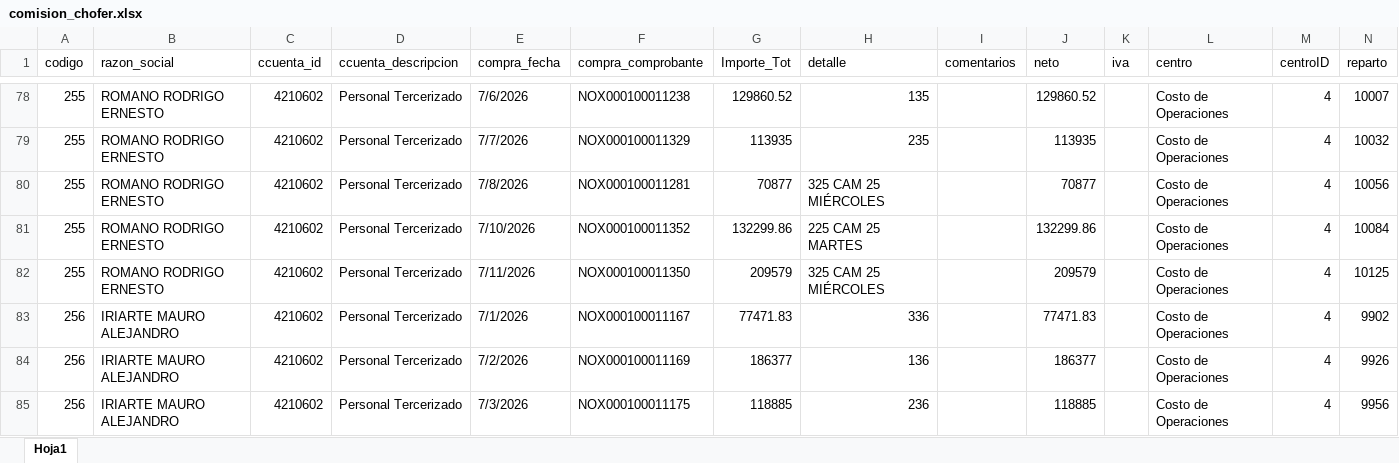
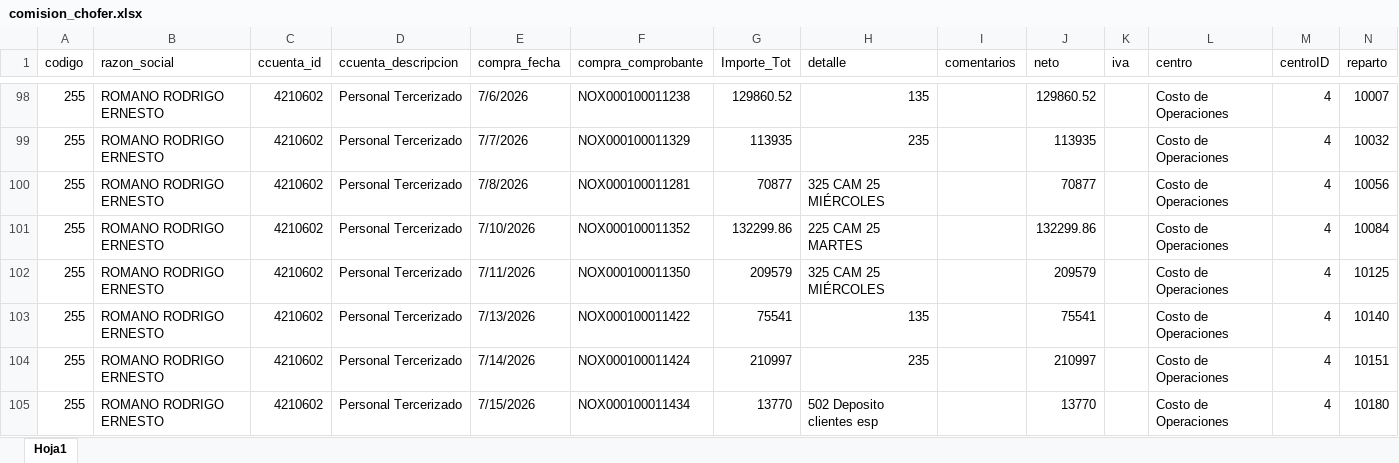
Before and after one commit to Nodus-app/sistema-operativo-nodus, an Excel workbook: data/comision_chofer.xlsx, sheet Hoja1, drawn as a sheet; only a part is shown, gaps mark what is left out; the shorter side is filled out with more unchanged rows; values as stored, in another font and other column widths than the file's, no cell formats; the diff covers the shown part only; the diff names each change by its address in the sheet, - before the commit and + after, or states it on an @@ line.

```diff
--- a/data/comision_chofer.xlsx (sheet Hoja1)
+++ b/data/comision_chofer.xlsx (sheet Hoja1)
+row 103: 255 | ROMANO RODRIGO ERNESTO | 4210602 | Personal Tercerizado | 7/13/2026 | NOX000100011422 | 75541 | 135 |  | 75541 |  | Costo de Operaciones | 4 | 10140
+row 104: 255 | ROMANO RODRIGO ERNESTO | 4210602 | Personal Tercerizado | 7/14/2026 | NOX000100011424 | 210997 | 235 |  | 210997 |  | Costo de Operaciones | 4 | 10151
+row 105: 255 | ROMANO RODRIGO ERNESTO | 4210602 | Personal Tercerizado | 7/15/2026 | NOX000100011434 | 13770 | 502 Deposito clientes esp |  | 13770 |  | Costo de Operaciones | 4 | 10180
```
Also changed, not shown: 44 added rows elsewhere in this sheet, cell formats, data/Registro_de_Rechazos.xlsx, data/cartones.xlsx, 1 other file.
